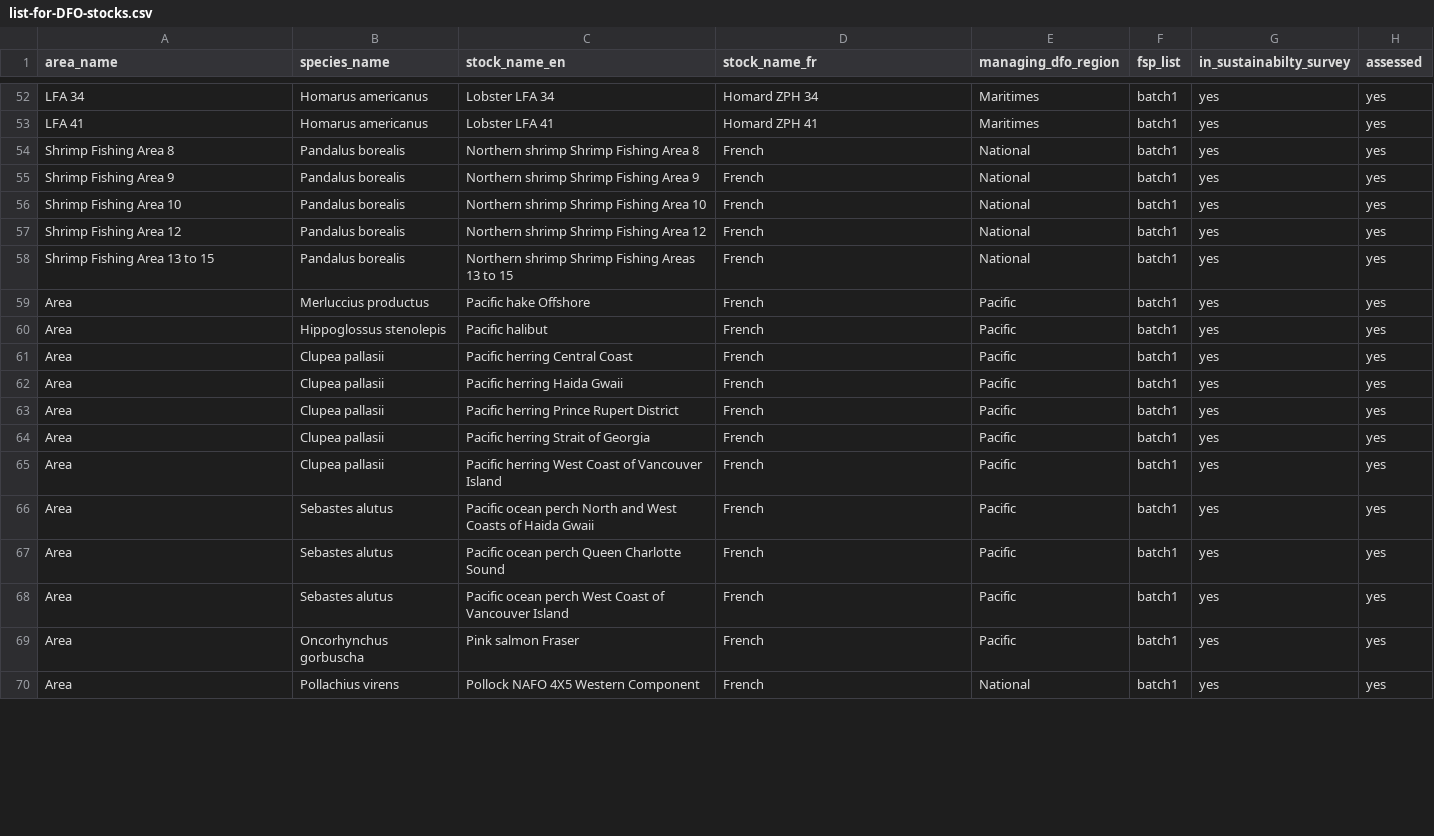
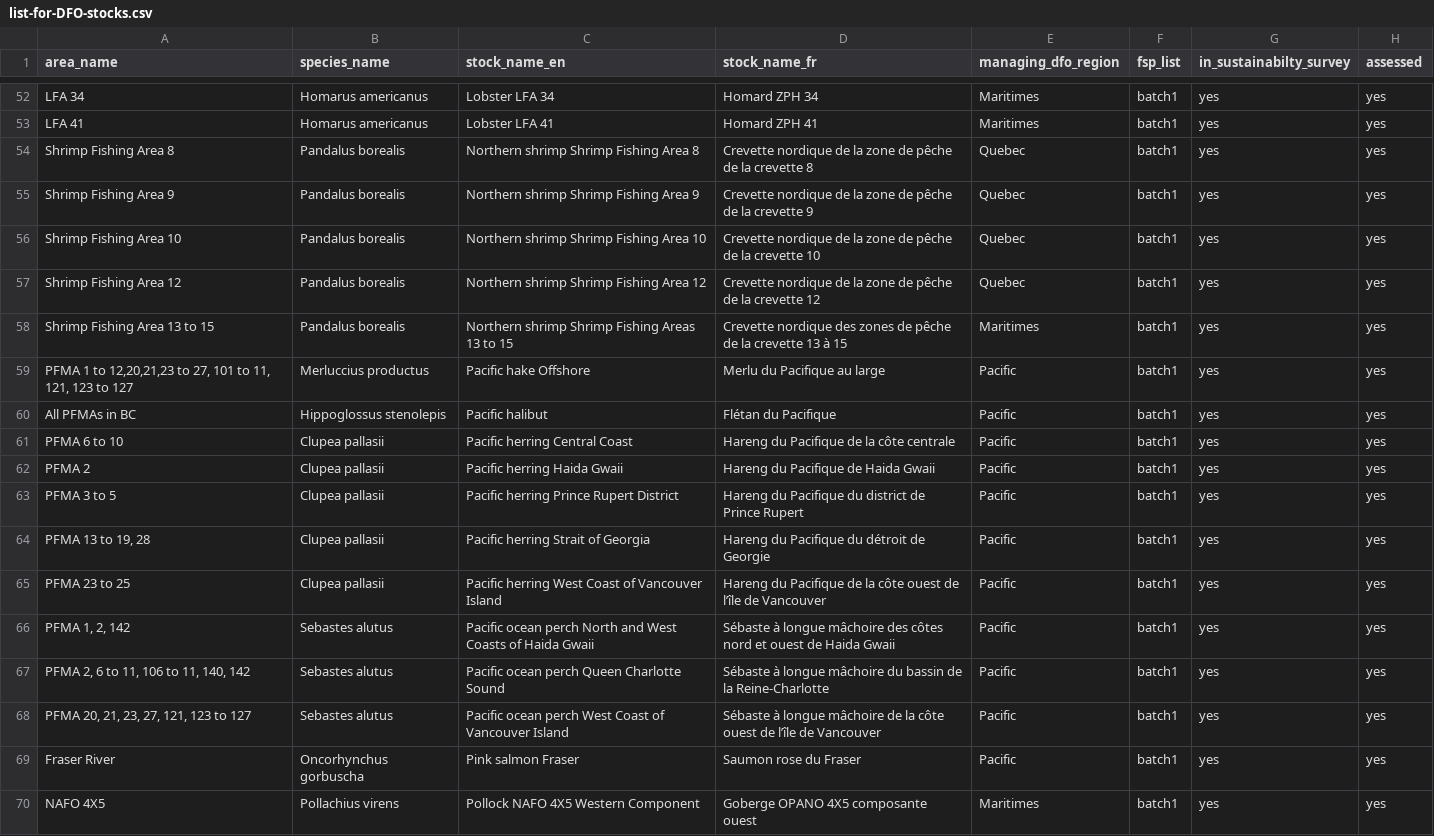
Before and after one commit to TESA-workshops/assessment-results-workshop-2027, a CSV file: DFO-stocks/list-for-DFO-stocks.csv, drawn as a sheet; only a part is shown, gaps mark what is left out; the diff covers the shown part only; the diff names each change by its address in the sheet, - before the commit and + after, or states it on an @@ line.

Commit message:
Update list-for-DFO-stocks.csv

```diff
--- a/DFO-stocks/list-for-DFO-stocks.csv
+++ b/DFO-stocks/list-for-DFO-stocks.csv
-D54 (stock_name_fr): French
+D54 (stock_name_fr): Crevette nordique de la zone de pêche de la crevette 8
-E54:E57 (managing_dfo_region): National
+E54:E57 (managing_dfo_region): Quebec
-D55 (stock_name_fr): French
+D55 (stock_name_fr): Crevette nordique de la zone de pêche de la crevette 9
-D56 (stock_name_fr): French
+D56 (stock_name_fr): Crevette nordique de la zone de pêche de la crevette 10
-D57 (stock_name_fr): French
+D57 (stock_name_fr): Crevette nordique de la zone de pêche de la crevette 12
-D58 (stock_name_fr): French
+D58 (stock_name_fr): Crevette nordique des zones de pêche de la crevette 13 à 15
-E58 (managing_dfo_region): National
+E58 (managing_dfo_region): Maritimes
-A59 (area_name): Area
+A59 (area_name): PFMA 1 to 12,20,21,23 to 27, 101 to 11, 121, 123 to 127
-D59 (stock_name_fr): French
+D59 (stock_name_fr): Merlu du Pacifique au large
-A60 (area_name): Area
+A60 (area_name): All PFMAs in BC
-D60 (stock_name_fr): French
+D60 (stock_name_fr): Flétan du Pacifique
-A61 (area_name): Area
+A61 (area_name): PFMA 6 to 10
-D61 (stock_name_fr): French
+D61 (stock_name_fr): Hareng du Pacifique de la côte centrale
-A62 (area_name): Area
+A62 (area_name): PFMA 2
-D62 (stock_name_fr): French
+D62 (stock_name_fr): Hareng du Pacifique de Haida Gwaii
-A63 (area_name): Area
+A63 (area_name): PFMA 3 to 5
-D63 (stock_name_fr): French
+D63 (stock_name_fr): Hareng du Pacifique du district de Prince Rupert
-A64 (area_name): Area
+A64 (area_name): PFMA 13 to 19, 28
-D64 (stock_name_fr): French
+D64 (stock_name_fr): Hareng du Pacifique du détroit de Georgie
-A65 (area_name): Area
+A65 (area_name): PFMA 23 to 25
-D65 (stock_name_fr): French
+D65 (stock_name_fr): Hareng du Pacifique de la côte ouest de l’île de Vancouver
-A66 (area_name): Area
+A66 (area_name): PFMA 1, 2, 142
-D66 (stock_name_fr): French
+D66 (stock_name_fr): Sébaste à longue mâchoire des côtes nord et ouest de Haida Gwaii
-A67 (area_name): Area
+A67 (area_name): PFMA 2, 6 to 11, 106 to 11, 140, 142
-D67 (stock_name_fr): French
+D67 (stock_name_fr): Sébaste à longue mâchoire du bassin de la Reine-Charlotte
-A68 (area_name): Area
+A68 (area_name): PFMA 20, 21, 23, 27, 121, 123 to 127
-D68 (stock_name_fr): French
+D68 (stock_name_fr): Sébaste à longue mâchoire de la côte ouest de l’île de Vancouver
-A69 (area_name): Area
+A69 (area_name): Fraser River
-D69 (stock_name_fr): French
+D69 (stock_name_fr): Saumon rose du Fraser
-A70 (area_name): Area
+A70 (area_name): NAFO 4X5
-D70 (stock_name_fr): French
+D70 (stock_name_fr): Goberge OPANO 4X5 composante ouest
-E70 (managing_dfo_region): National
+E70 (managing_dfo_region): Maritimes
```
Also changed, not shown: 40 edited cells elsewhere in this file.
